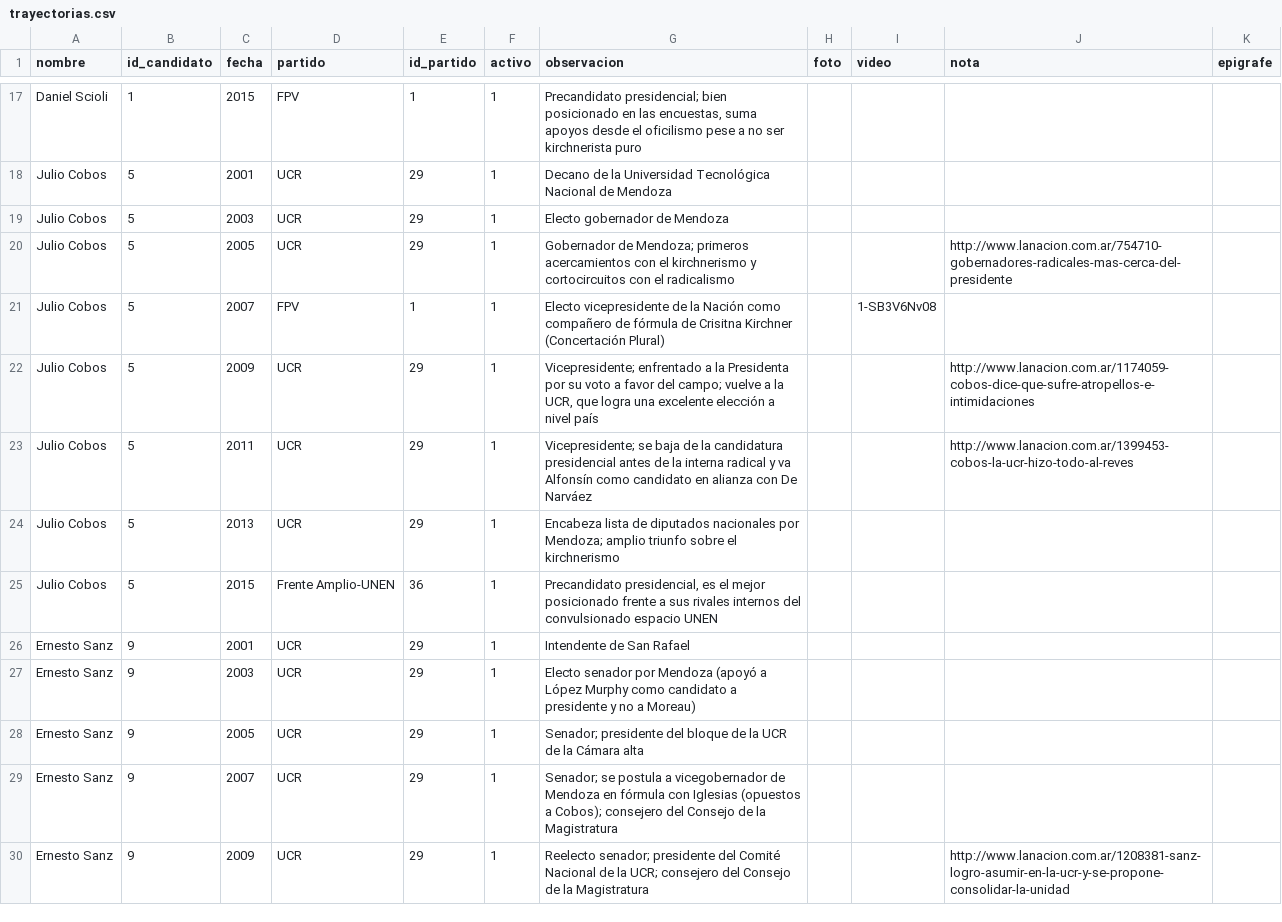
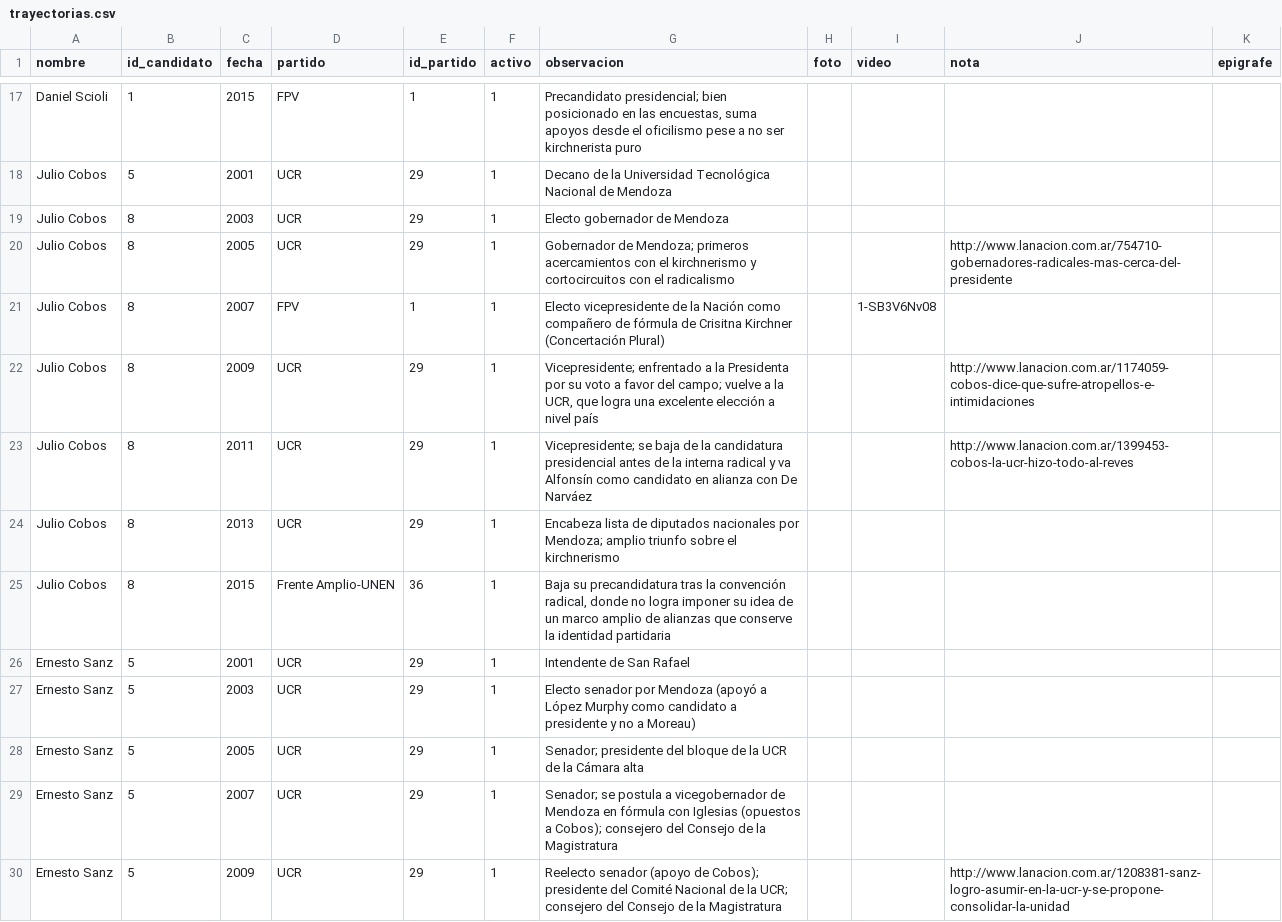
Before and after one commit to lanacioncom/laberinto_candidatos_2015, a CSV file: data/trayectorias.csv, drawn as a sheet; only a part is shown, gaps mark what is left out; the diff covers the shown part only.

```diff
--- a/data/trayectorias.csv
+++ b/data/trayectorias.csv
@@ -18,13 +18,13 @@ Daniel Scioli,1,2015,FPV,1,1,"Precandidato presidencial; bien posicionado en las
 Julio Cobos,5,2001,UCR,29,1,Decano de la Universidad Tecnológica Nacional de Mendoza,,,,
-Julio Cobos,5,2003,UCR,29,1,Electo gobernador de Mendoza,,,,
-Julio Cobos,5,2005,UCR,29,1,Gobernador de Mendoza; primeros acercamientos con el kirchnerismo y cortocircuitos con el radicalismo,,,http://www.lanacion.com.ar/754710-gobernadores-radicales-mas-cerca-del-presidente,
-Julio Cobos,5,2007,FPV,1,1,Electo vicepresidente de la Nación como compañero de fórmula de Crisitna Kirchner (Concertación Plural),,1-SB3V6Nv08,,
-Julio Cobos,5,2009,UCR,29,1,"Vicepresidente; enfrentado a la Presidenta por su voto a favor del campo; vuelve a la UCR, que logra una excelente elección a nivel país",,,http://www.lanacion.com.ar/1174059-cobos-dice-que-sufre-atropellos-e-intimidaciones,
-Julio Cobos,5,2011,UCR,29,1,Vicepresidente; se baja de la candidatura presidencial antes de la interna radical y va Alfonsín como candidato en alianza con De Narváez,,,http://www.lanacion.com.ar/1399453-cobos-la-ucr-hizo-todo-al-reves,
-Julio Cobos,5,2013,UCR,29,1,Encabeza lista de diputados nacionales por Mendoza; amplio triunfo sobre el kirchnerismo,,,,
-Julio Cobos,5,2015,Frente Amplio-UNEN,36,1,"Precandidato presidencial, es el mejor posicionado frente a sus rivales internos del convulsionado espacio UNEN",,,,
-Ernesto Sanz,9,2001,UCR,29,1,Intendente de San Rafael,,,,
-Ernesto Sanz,9,2003,UCR,29,1,Electo senador por Mendoza (apoyó a López Murphy como candidato a presidente y no a Moreau),,,,
-Ernesto Sanz,9,2005,UCR,29,1,Senador; presidente del bloque de la UCR de la Cámara alta,,,,
-Ernesto Sanz,9,2007,UCR,29,1,Senador; se postula a vicegobernador de Mendoza en fórmula con Iglesias (opuestos a Cobos); consejero del Consejo de la Magistratura,,,,
-Ernesto Sanz,9,2009,UCR,29,1,Reelecto senador; presidente del Comité Nacional de la UCR; consejero del Consejo de la Magistratura,,,http://www.lanacion.com.ar/1208381-sanz-logro-asumir-en-la-ucr-y-se-propone-consolidar-la-unidad,
+Julio Cobos,8,2003,UCR,29,1,Electo gobernador de Mendoza,,,,
+Julio Cobos,8,2005,UCR,29,1,Gobernador de Mendoza; primeros acercamientos con el kirchnerismo y cortocircuitos con el radicalismo,,,http://www.lanacion.com.ar/754710-gobernadores-radicales-mas-cerca-del-presidente,
+Julio Cobos,8,2007,FPV,1,1,Electo vicepresidente de la Nación como compañero de fórmula de Crisitna Kirchner (Concertación Plural),,1-SB3V6Nv08,,
+Julio Cobos,8,2009,UCR,29,1,"Vicepresidente; enfrentado a la Presidenta por su voto a favor del campo; vuelve a la UCR, que logra una excelente elección a nivel país",,,http://www.lanacion.com.ar/1174059-cobos-dice-que-sufre-atropellos-e-intimidaciones,
+Julio Cobos,8,2011,UCR,29,1,Vicepresidente; se baja de la candidatura presidencial antes de la interna radical y va Alfonsín como candidato en alianza con De Narváez,,,http://www.lanacion.com.ar/1399453-cobos-la-ucr-hizo-todo-al-reves,
+Julio Cobos,8,2013,UCR,29,1,Encabeza lista de diputados nacionales por Mendoza; amplio triunfo sobre el kirchnerismo,,,,
+Julio Cobos,8,2015,Frente Amplio-UNEN,36,1,"Baja su precandidatura tras la convención radical, donde no logra imponer su idea de un marco amplio de alianzas que conserve la identidad partidaria",,,,
+Ernesto Sanz,5,2001,UCR,29,1,Intendente de San Rafael,,,,
+Ernesto Sanz,5,2003,UCR,29,1,Electo senador por Mendoza (apoyó a López Murphy como candidato a presidente y no a Moreau),,,,
+Ernesto Sanz,5,2005,UCR,29,1,Senador; presidente del bloque de la UCR de la Cámara alta,,,,
+Ernesto Sanz,5,2007,UCR,29,1,Senador; se postula a vicegobernador de Mendoza en fórmula con Iglesias (opuestos a Cobos); consejero del Consejo de la Magistratura,,,,
+Ernesto Sanz,5,2009,UCR,29,1,Reelecto senador (apoyo de Cobos); presidente del Comité Nacional de la UCR; consejero del Consejo de la Magistratura,,,http://www.lanacion.com.ar/1208381-sanz-logro-asumir-en-la-ucr-y-se-propone-consolidar-la-unidad,
```
Also changed, not shown: 49 edited cells elsewhere in this file, data/candidatos.csv, 18 other files.
